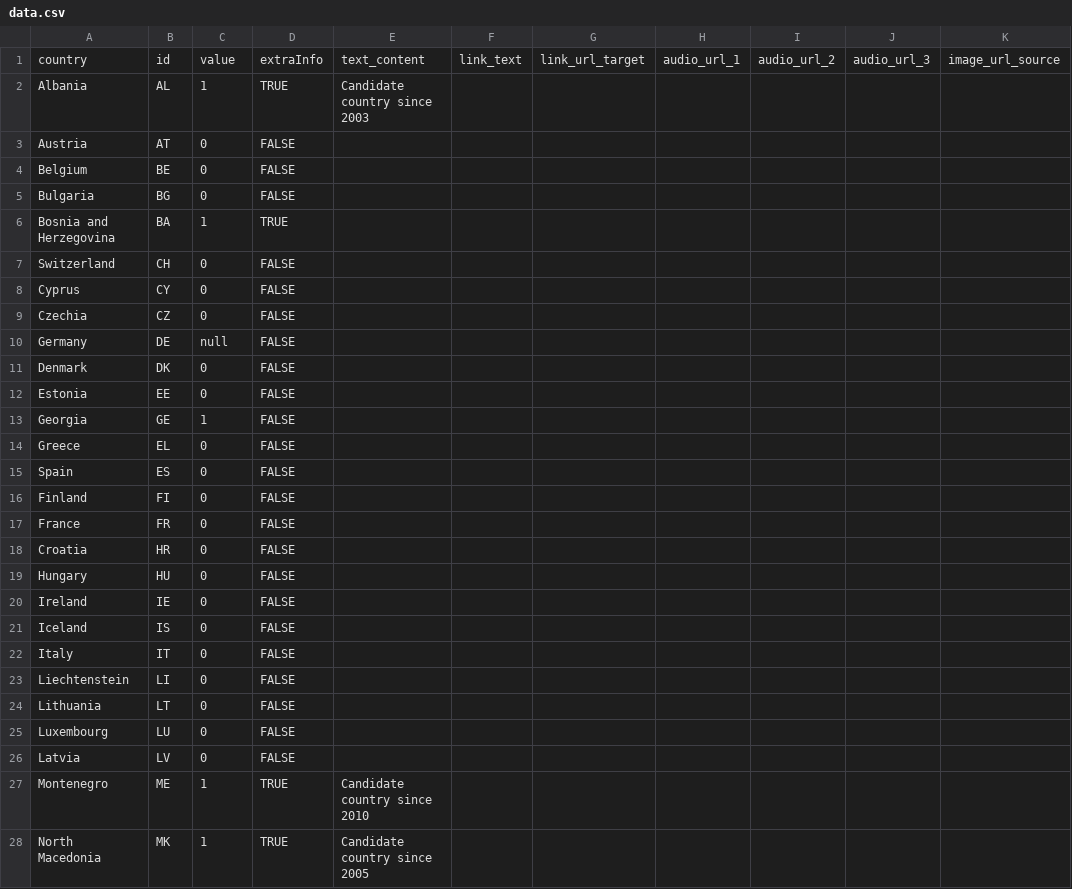
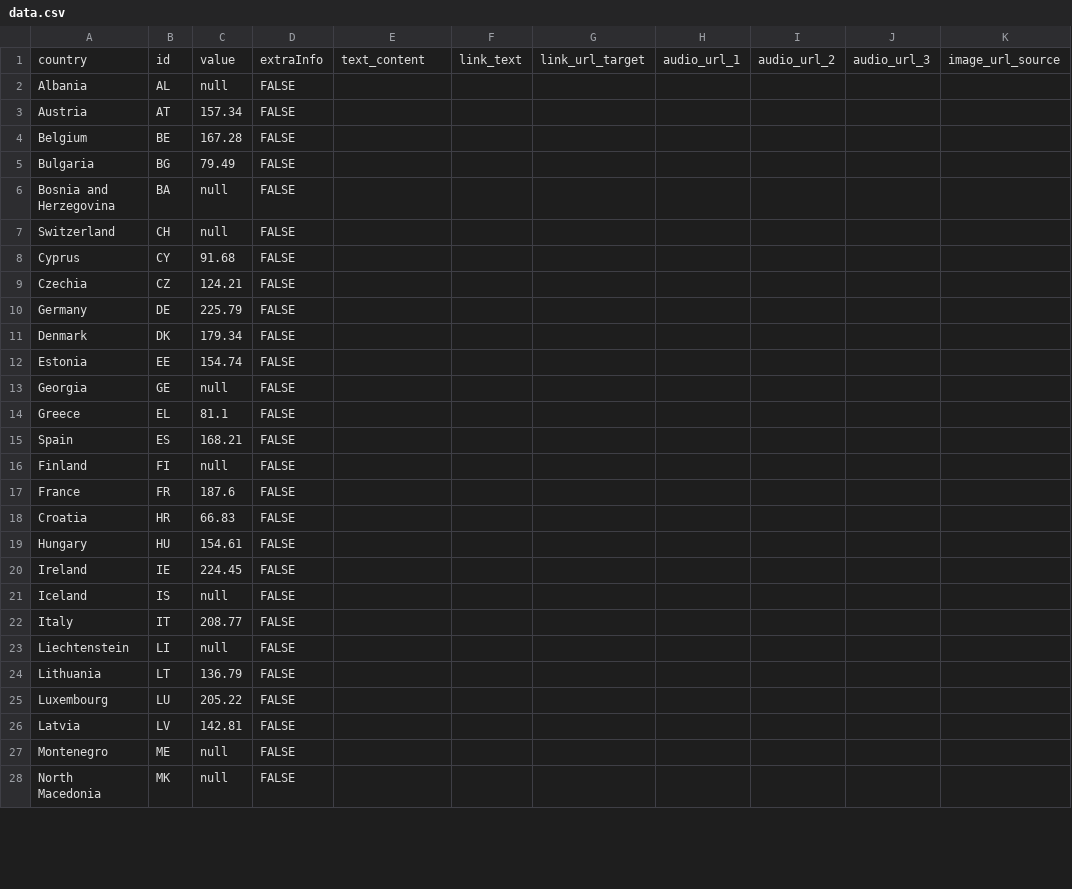
Before and after one commit to EuranetPlus/map-packaging-waste, a CSV file: static/data/thematic/data.csv, drawn as a sheet; only a part is shown; the diff covers the shown part only; the diff names each change by its address in the sheet, - before the commit and + after, or states it on an @@ line.

Commit message:
Update data.csv

```diff
--- a/static/data/thematic/data.csv
+++ b/static/data/thematic/data.csv
-C2: 1
+C2: null
-D2: TRUE
+D2: FALSE
-E2: Candidate country since 2003
+E2: (empty)
-C3: 0
+C3: 157.34
-C4: 0
+C4: 167.28
-C5: 0
+C5: 79.49
-C6: 1
+C6: null
-D6: TRUE
+D6: FALSE
-C7: 0
+C7: null
-C8: 0
+C8: 91.68
-C9: 0
+C9: 124.21
-C10: null
+C10: 225.79
-C11: 0
+C11: 179.34
-C12: 0
+C12: 154.74
-C13: 1
+C13: null
-C14: 0
+C14: 81.1
-C15: 0
+C15: 168.21
-C16: 0
+C16: null
-C17: 0
+C17: 187.6
-C18: 0
+C18: 66.83
-C19: 0
+C19: 154.61
-C20: 0
+C20: 224.45
-C21: 0
+C21: null
-C22: 0
+C22: 208.77
-C23: 0
+C23: null
-C24: 0
+C24: 136.79
-C25: 0
+C25: 205.22
-C26: 0
+C26: 142.81
-C27:C28: 1
+C27:C28: null
-D27:D28: TRUE
+D27:D28: FALSE
-E27: Candidate country since 2010
+E27: (empty)
-E28: Candidate country since 2005
+E28: (empty)
```
Also changed, not shown: 17 edited cells elsewhere in this file.
